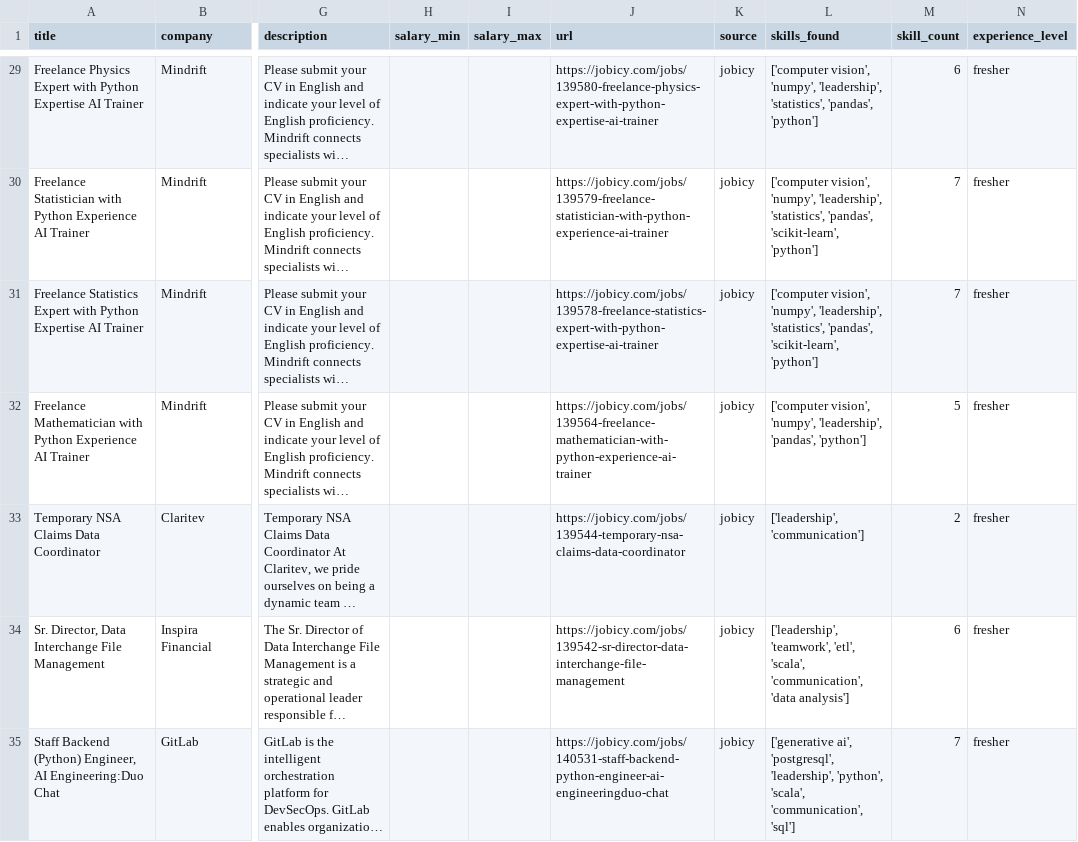
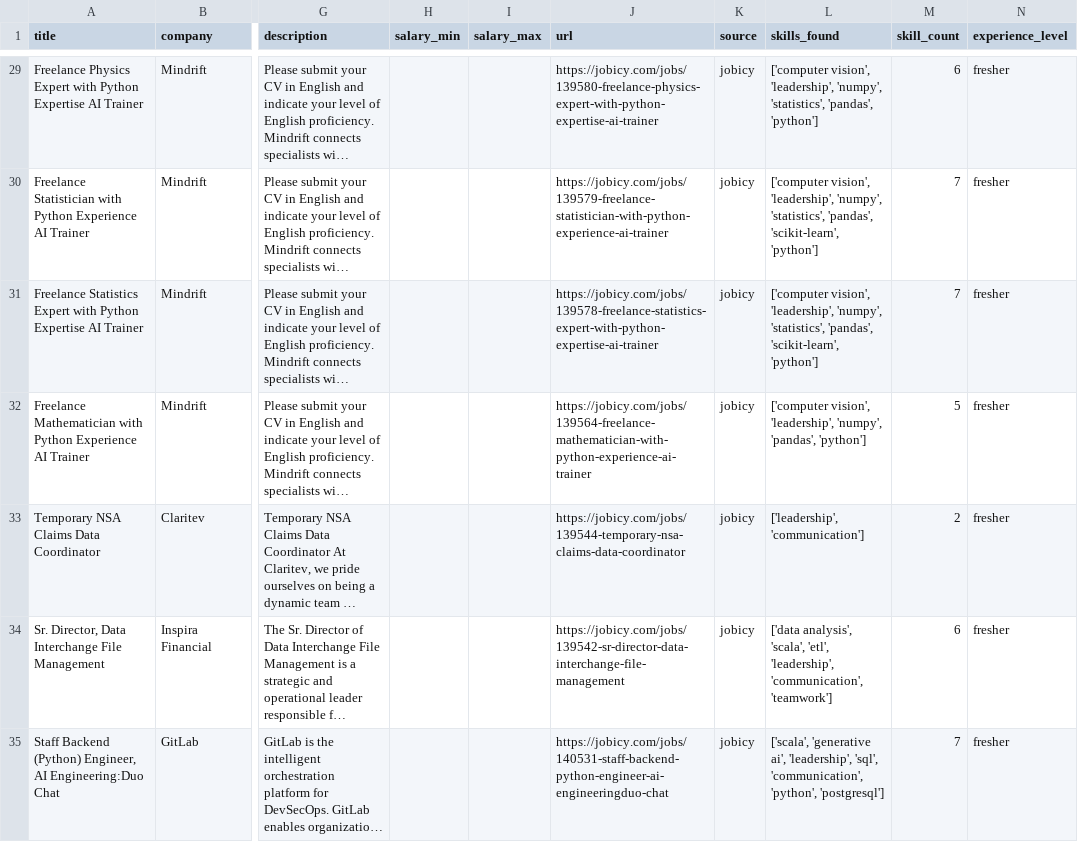
Before and after one commit to reddymohan-pro/pathfinder-job-navigator, a CSV file: data/jobs_with_skills.csv, drawn as a sheet; only a part is shown, gaps mark what is left out; long unchanged cells end in …; the diff covers the shown part only; the diff names each change by its address in the sheet, - before the commit and + after, or states it on an @@ line.

```diff
--- a/data/jobs_with_skills.csv
+++ b/data/jobs_with_skills.csv
-L29 (skills_found): ['computer vision', 'numpy', 'leadership', 'statistics', 'pandas',…
+L29 (skills_found): ['computer vision', 'leadership', 'numpy', 'statistics', 'pandas',…
-L30:L31 (skills_found): ['computer vision', 'numpy', 'leadership', 'statistics', 'pandas',…
+L30:L31 (skills_found): ['computer vision', 'leadership', 'numpy', 'statistics', 'pandas',…
-L32 (skills_found): ['computer vision', 'numpy', 'leadership', 'pandas', 'python']
+L32 (skills_found): ['computer vision', 'leadership', 'numpy', 'pandas', 'python']
-L34 (skills_found): ['leadership', 'teamwork', 'etl', 'scala', 'communication', 'data analysis']
+L34 (skills_found): ['data analysis', 'scala', 'etl', 'leadership', 'communication', 'teamwork']
-L35 (skills_found): ['generative ai', 'postgresql', 'leadership', 'python', 'scala', 'communication', 'sql']
+L35 (skills_found): ['scala', 'generative ai', 'leadership', 'sql', 'communication', 'python', 'postgresql']
```
Also changed, not shown: 106 edited cells elsewhere in this file, data/skill_frequency.csv, 1 other file.
